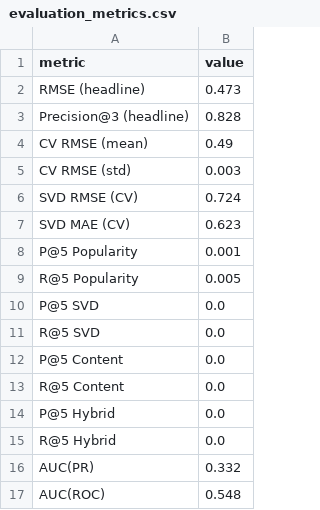
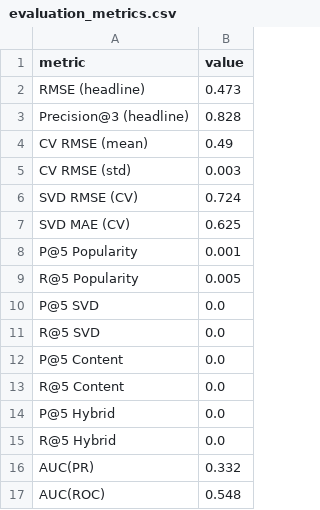
Before and after one commit to Jor2302/CM3070FinalProject-datasci, a CSV file: webpage/static/evaluation_metrics.csv, drawn as a sheet.

```diff
--- a/webpage/static/evaluation_metrics.csv
+++ b/webpage/static/evaluation_metrics.csv
@@ -6,3 +6,3 @@ CV RMSE (std),0.003
 SVD RMSE (CV),0.724
-SVD MAE (CV),0.623
+SVD MAE (CV),0.625
 P@5 Popularity,0.001
```
Also changed, not shown: webpage/data/user_feedback.csv, 7 other files.
